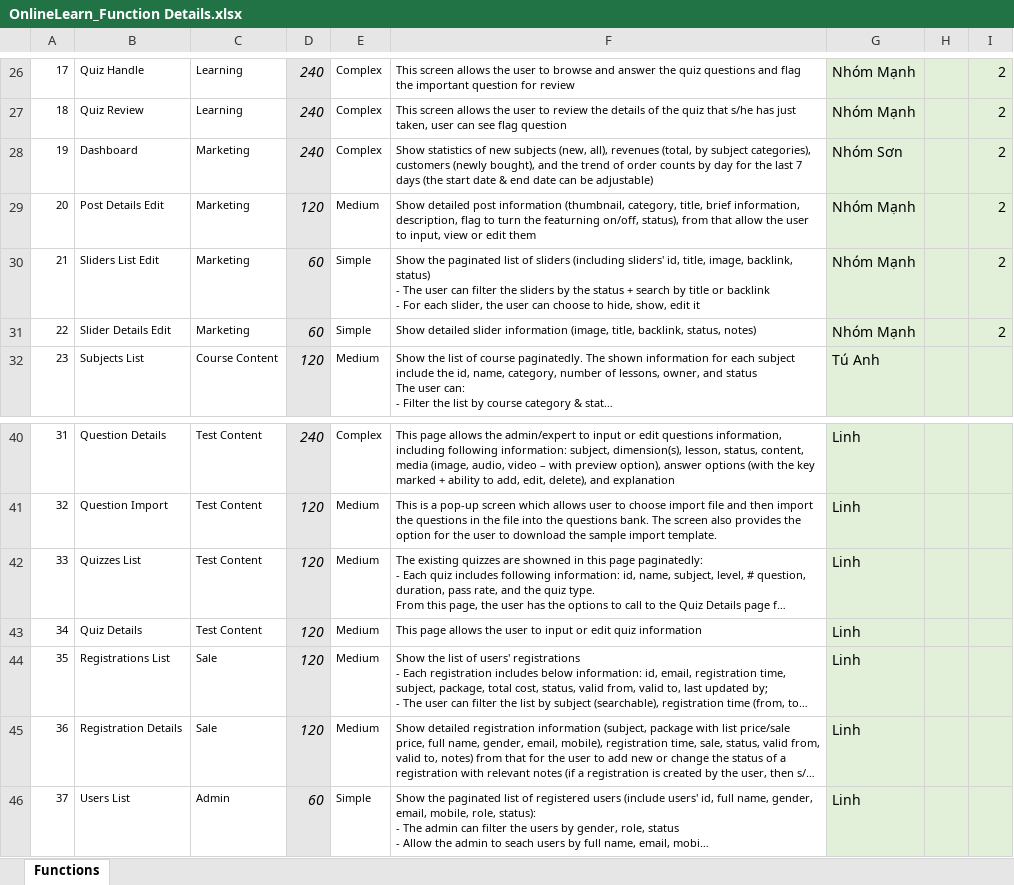
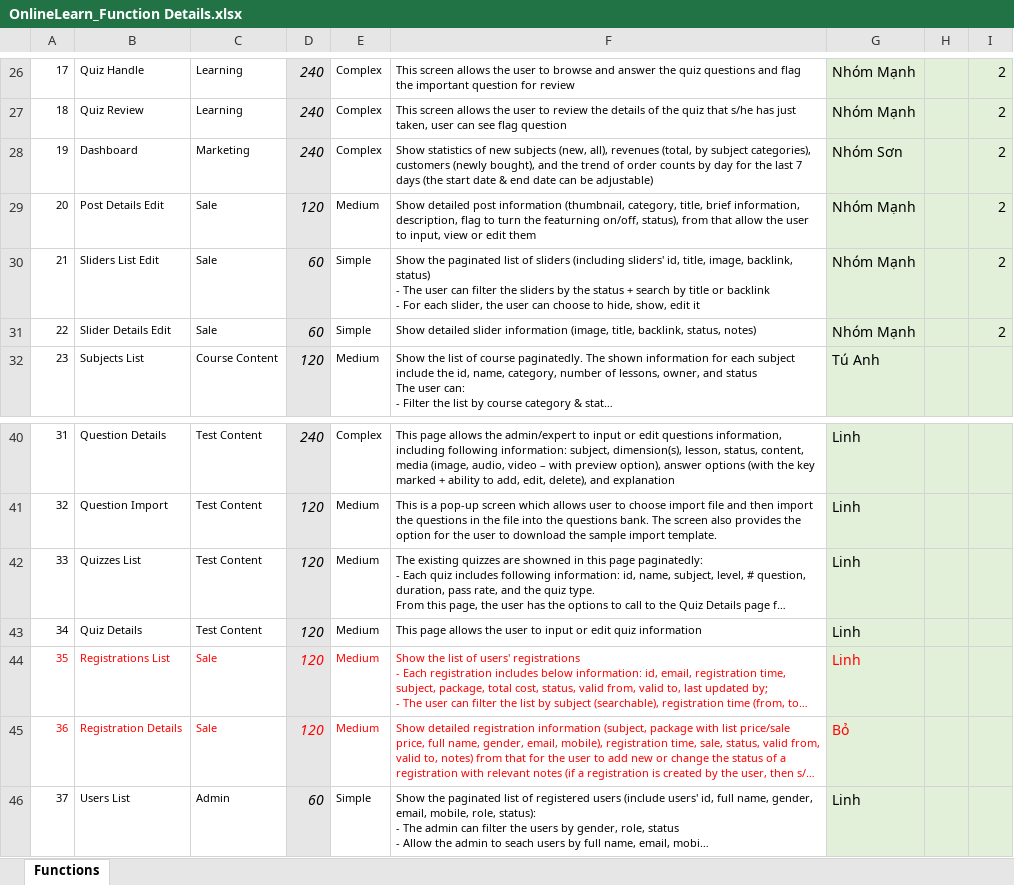
Before and after one commit to manhpthe170244/SWP391-Group4-OnlineLearningSystem, an Excel workbook: SWP/References/OnlineLearn_Function Details.xlsx, sheet Functions, drawn as a sheet; only a part is shown, gaps mark what is left out; long unchanged cells end in …; values as stored, in another font and other column widths than the file's, no borders; charts and pictures not drawn; the diff names each change by its address in the sheet, - before the commit and + after, or states it on an @@ line.

```diff
--- a/SWP/References/OnlineLearn_Function Details.xlsx (sheet Functions)
+++ b/SWP/References/OnlineLearn_Function Details.xlsx (sheet Functions)
-C29:C31: Marketing
+C29:C31: Sale
-A44:G45 text colour: black
+A44:G45 text colour: #FF0000
-G45: Linh
+G45: Bỏ
```
Also changed, not shown: charts or pictures, 4 other files.
